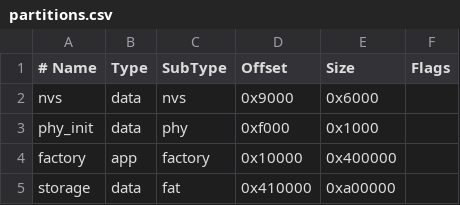
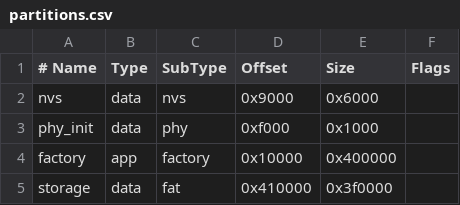
Before and after one commit to paul356/esp-webdav, a CSV file: partitions.csv, drawn as a sheet.

Commit message:
lower the requirement for flash size

```diff
--- a/partitions.csv
+++ b/partitions.csv
@@ -4,2 +4,2 @@ phy_init, data, phy,     0xf000,  0x1000,
 factory,  app,  factory, 0x10000, 0x400000,
-storage,  data, fat,     0x410000, 0xa00000,
+storage,  data, fat,     0x410000, 0x3f0000,
```
Also changed, not shown: 3 other files.
